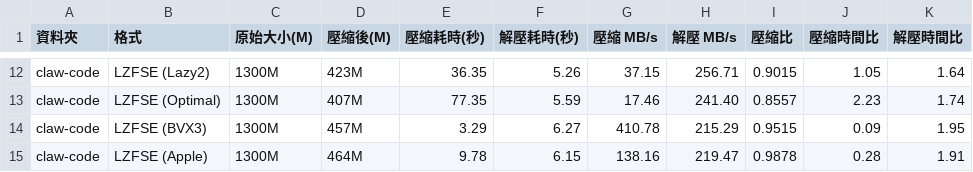
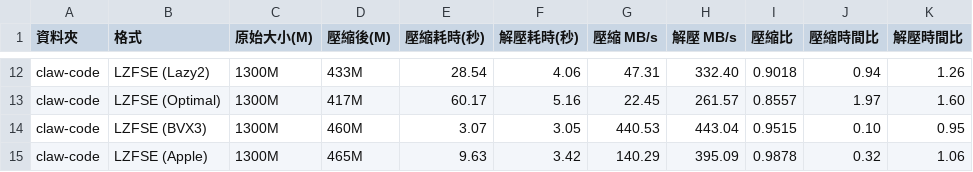
Before and after one commit to raliclo/lzfse2, a CSV file: BenchMarkResult.csv, drawn as a sheet; only a part is shown, gaps mark what is left out; the diff covers the shown part only; the diff names each change by its address in the sheet, - before the commit and + after, or states it on an @@ line.

```diff
--- a/BenchMarkResult.csv
+++ b/BenchMarkResult.csv
-D12 (壓縮後(M)): 423M
+D12 (壓縮後(M)): 433M
-E12 (壓縮耗時(秒)): 36.35
+E12 (壓縮耗時(秒)): 28.54
-F12 (解壓耗時(秒)): 5.26
+F12 (解壓耗時(秒)): 4.06
-G12 (壓縮 MB/s): 37.15
+G12 (壓縮 MB/s): 47.31
-H12 (解壓 MB/s): 256.71
+H12 (解壓 MB/s): 332.40
-I12 (壓縮比): 0.9015
+I12 (壓縮比): 0.9018
-J12 (壓縮時間比): 1.05
+J12 (壓縮時間比): 0.94
-K12 (解壓時間比): 1.64
+K12 (解壓時間比): 1.26
-D13 (壓縮後(M)): 407M
+D13 (壓縮後(M)): 417M
-E13 (壓縮耗時(秒)): 77.35
+E13 (壓縮耗時(秒)): 60.17
-F13 (解壓耗時(秒)): 5.59
+F13 (解壓耗時(秒)): 5.16
-G13 (壓縮 MB/s): 17.46
+G13 (壓縮 MB/s): 22.45
-H13 (解壓 MB/s): 241.40
+H13 (解壓 MB/s): 261.57
-J13 (壓縮時間比): 2.23
+J13 (壓縮時間比): 1.97
-K13 (解壓時間比): 1.74
+K13 (解壓時間比): 1.60
-D14 (壓縮後(M)): 457M
+D14 (壓縮後(M)): 460M
-E14 (壓縮耗時(秒)): 3.29
+E14 (壓縮耗時(秒)): 3.07
-F14 (解壓耗時(秒)): 6.27
+F14 (解壓耗時(秒)): 3.05
-G14 (壓縮 MB/s): 410.78
+G14 (壓縮 MB/s): 440.53
-H14 (解壓 MB/s): 215.29
+H14 (解壓 MB/s): 443.04
-J14 (壓縮時間比): 0.09
+J14 (壓縮時間比): 0.10
-K14 (解壓時間比): 1.95
+K14 (解壓時間比): 0.95
-D15 (壓縮後(M)): 464M
+D15 (壓縮後(M)): 465M
-E15 (壓縮耗時(秒)): 9.78
+E15 (壓縮耗時(秒)): 9.63
-F15 (解壓耗時(秒)): 6.15
+F15 (解壓耗時(秒)): 3.42
-G15 (壓縮 MB/s): 138.16
+G15 (壓縮 MB/s): 140.29
-H15 (解壓 MB/s): 219.47
+H15 (解壓 MB/s): 395.09
-J15 (壓縮時間比): 0.28
+J15 (壓縮時間比): 0.32
-K15 (解壓時間比): 1.91
+K15 (解壓時間比): 1.06
```
Also changed, not shown: 1 added row, 1 removed row and 70 edited cells elsewhere in this file, 2 other files.
